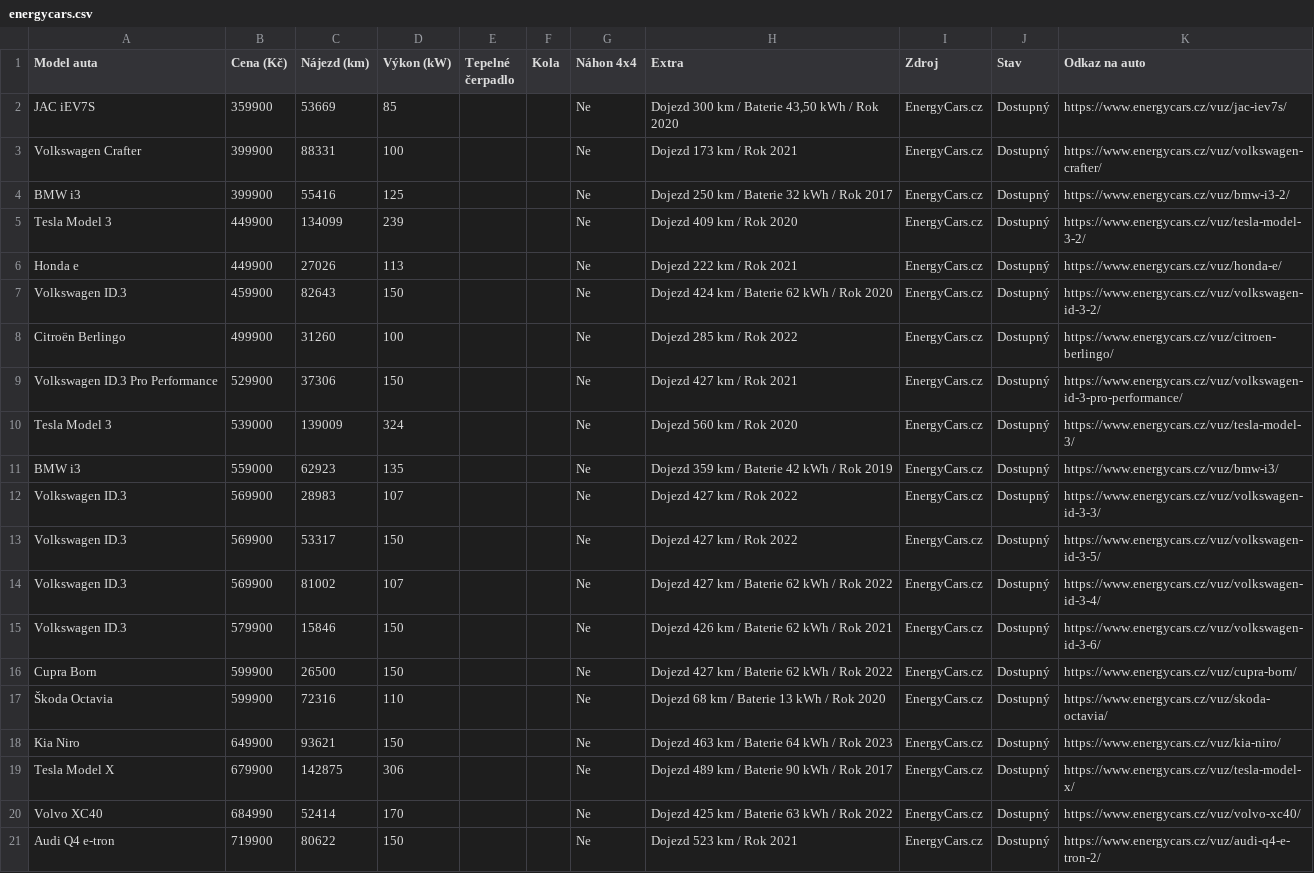
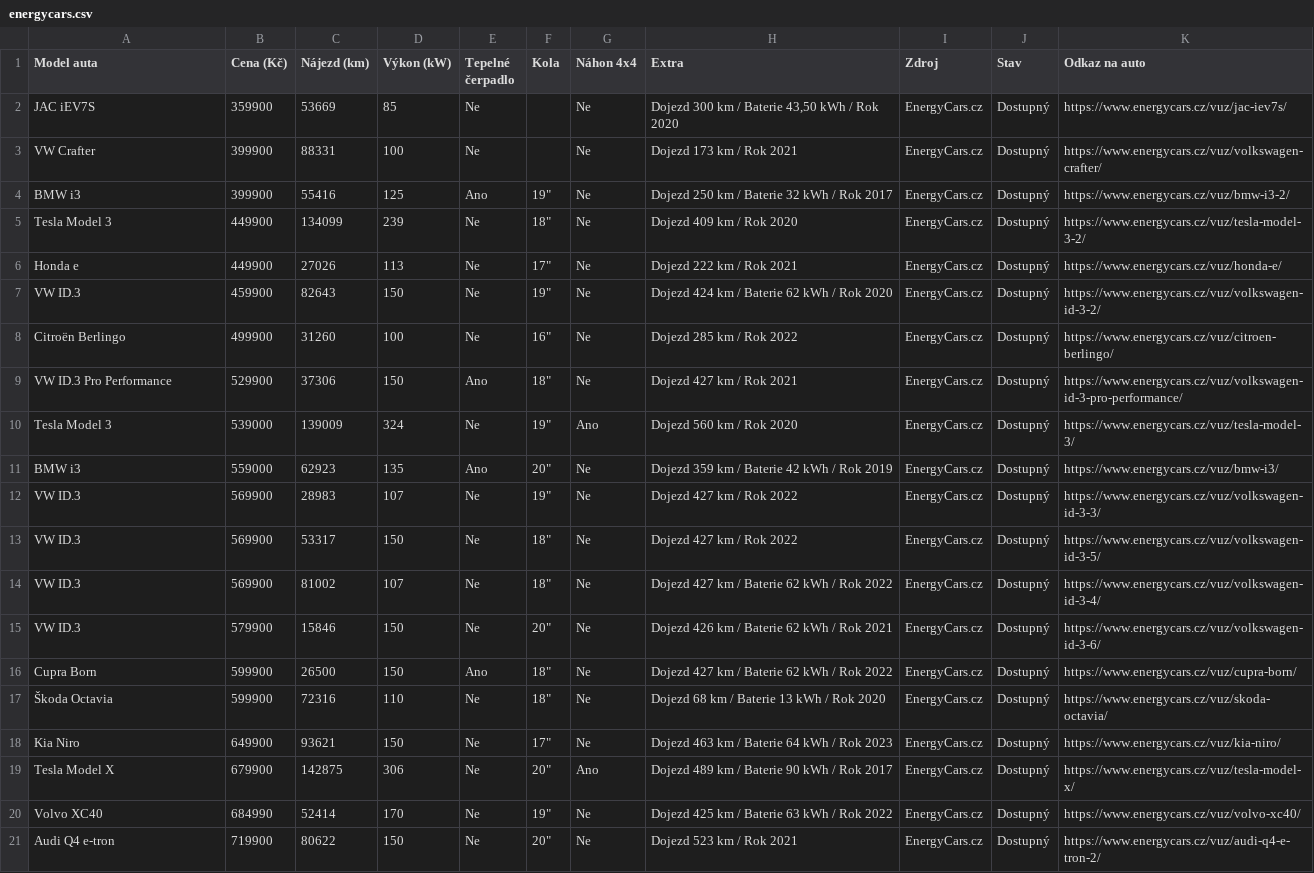
Before and after one commit to meridius/car-compare, a CSV file: energycars.csv, drawn as a sheet; only a part is shown; the diff covers the shown part only.

Commit message:
feat: normalize car model names and enhance scraping functionality

```diff
--- a/energycars.csv
+++ b/energycars.csv
@@ -1,21 +1,21 @@
 Model auta,Cena (Kč),Nájezd (km),Výkon (kW),Tepelné čerpadlo,Kola,Náhon 4x4,Extra,Zdroj,Stav,Odkaz na auto
-JAC iEV7S,359900,53669,85,,,Ne,"Dojezd 300 km / Baterie 43,50 kWh / Rok 2020",EnergyCars.cz,Dostupný,https://www.energycars.cz/vuz/jac-iev7s/
-Volkswagen Crafter,399900,88331,100,,,Ne,Dojezd 173 km / Rok 2021,EnergyCars.cz,Dostupný,https://www.energycars.cz/vuz/volkswagen-crafter/
-BMW i3,399900,55416,125,,,Ne,Dojezd 250 km / Baterie 32 kWh / Rok 2017,EnergyCars.cz,Dostupný,https://www.energycars.cz/vuz/bmw-i3-2/
-Tesla Model 3,449900,134099,239,,,Ne,Dojezd 409 km / Rok 2020,EnergyCars.cz,Dostupný,https://www.energycars.cz/vuz/tesla-model-3-2/
-Honda e,449900,27026,113,,,Ne,Dojezd 222 km / Rok 2021,EnergyCars.cz,Dostupný,https://www.energycars.cz/vuz/honda-e/
-Volkswagen ID.3,459900,82643,150,,,Ne,Dojezd 424 km / Baterie 62 kWh / Rok 2020,EnergyCars.cz,Dostupný,https://www.energycars.cz/vuz/volkswagen-id-3-2/
-Citroën Berlingo,499900,31260,100,,,Ne,Dojezd 285 km / Rok 2022,EnergyCars.cz,Dostupný,https://www.energycars.cz/vuz/citroen-berlingo/
-Volkswagen ID.3 Pro Performance,529900,37306,150,,,Ne,Dojezd 427 km / Rok 2021,EnergyCars.cz,Dostupný,https://www.energycars.cz/vuz/volkswagen-id-3-pro-performance/
-Tesla Model 3,539000,139009,324,,,Ne,Dojezd 560 km / Rok 2020,EnergyCars.cz,Dostupný,https://www.energycars.cz/vuz/tesla-model-3/
-BMW i3,559000,62923,135,,,Ne,Dojezd 359 km / Baterie 42 kWh / Rok 2019,EnergyCars.cz,Dostupný,https://www.energycars.cz/vuz/bmw-i3/
-Volkswagen ID.3,569900,28983,107,,,Ne,Dojezd 427 km / Rok 2022,EnergyCars.cz,Dostupný,https://www.energycars.cz/vuz/volkswagen-id-3-3/
-Volkswagen ID.3,569900,53317,150,,,Ne,Dojezd 427 km / Rok 2022,EnergyCars.cz,Dostupný,https://www.energycars.cz/vuz/volkswagen-id-3-5/
-Volkswagen ID.3,569900,81002,107,,,Ne,Dojezd 427 km / Baterie 62 kWh / Rok 2022,EnergyCars.cz,Dostupný,https://www.energycars.cz/vuz/volkswagen-id-3-4/
-Volkswagen ID.3,579900,15846,150,,,Ne,Dojezd 426 km / Baterie 62 kWh / Rok 2021,EnergyCars.cz,Dostupný,https://www.energycars.cz/vuz/volkswagen-id-3-6/
-Cupra Born,599900,26500,150,,,Ne,Dojezd 427 km / Baterie 62 kWh / Rok 2022,EnergyCars.cz,Dostupný,https://www.energycars.cz/vuz/cupra-born/
-Škoda Octavia,599900,72316,110,,,Ne,Dojezd 68 km / Baterie 13 kWh / Rok 2020,EnergyCars.cz,Dostupný,https://www.energycars.cz/vuz/skoda-octavia/
-Kia Niro,649900,93621,150,,,Ne,Dojezd 463 km / Baterie 64 kWh / Rok 2023,EnergyCars.cz,Dostupný,https://www.energycars.cz/vuz/kia-niro/
-Tesla Model X,679900,142875,306,,,Ne,Dojezd 489 km / Baterie 90 kWh / Rok 2017,EnergyCars.cz,Dostupný,https://www.energycars.cz/vuz/tesla-model-x/
-Volvo XC40,684990,52414,170,,,Ne,Dojezd 425 km / Baterie 63 kWh / Rok 2022,EnergyCars.cz,Dostupný,https://www.energycars.cz/vuz/volvo-xc40/
-Audi Q4 e-tron,719900,80622,150,,,Ne,Dojezd 523 km / Rok 2021,EnergyCars.cz,Dostupný,https://www.energycars.cz/vuz/audi-q4-e-tron-2/
+JAC iEV7S,359900,53669,85,Ne,,Ne,"Dojezd 300 km / Baterie 43,50 kWh / Rok 2020",EnergyCars.cz,Dostupný,https://www.energycars.cz/vuz/jac-iev7s/
+VW Crafter,399900,88331,100,Ne,,Ne,Dojezd 173 km / Rok 2021,EnergyCars.cz,Dostupný,https://www.energycars.cz/vuz/volkswagen-crafter/
+BMW i3,399900,55416,125,Ano,"19""",Ne,Dojezd 250 km / Baterie 32 kWh / Rok 2017,EnergyCars.cz,Dostupný,https://www.energycars.cz/vuz/bmw-i3-2/
+Tesla Model 3,449900,134099,239,Ne,"18""",Ne,Dojezd 409 km / Rok 2020,EnergyCars.cz,Dostupný,https://www.energycars.cz/vuz/tesla-model-3-2/
+Honda e,449900,27026,113,Ne,"17""",Ne,Dojezd 222 km / Rok 2021,EnergyCars.cz,Dostupný,https://www.energycars.cz/vuz/honda-e/
+VW ID.3,459900,82643,150,Ne,"19""",Ne,Dojezd 424 km / Baterie 62 kWh / Rok 2020,EnergyCars.cz,Dostupný,https://www.energycars.cz/vuz/volkswagen-id-3-2/
+Citroën Berlingo,499900,31260,100,Ne,"16""",Ne,Dojezd 285 km / Rok 2022,EnergyCars.cz,Dostupný,https://www.energycars.cz/vuz/citroen-berlingo/
+VW ID.3 Pro Performance,529900,37306,150,Ano,"18""",Ne,Dojezd 427 km / Rok 2021,EnergyCars.cz,Dostupný,https://www.energycars.cz/vuz/volkswagen-id-3-pro-performance/
+Tesla Model 3,539000,139009,324,Ne,"19""",Ano,Dojezd 560 km / Rok 2020,EnergyCars.cz,Dostupný,https://www.energycars.cz/vuz/tesla-model-3/
+BMW i3,559000,62923,135,Ano,"20""",Ne,Dojezd 359 km / Baterie 42 kWh / Rok 2019,EnergyCars.cz,Dostupný,https://www.energycars.cz/vuz/bmw-i3/
+VW ID.3,569900,28983,107,Ne,"19""",Ne,Dojezd 427 km / Rok 2022,EnergyCars.cz,Dostupný,https://www.energycars.cz/vuz/volkswagen-id-3-3/
+VW ID.3,569900,53317,150,Ne,"18""",Ne,Dojezd 427 km / Rok 2022,EnergyCars.cz,Dostupný,https://www.energycars.cz/vuz/volkswagen-id-3-5/
+VW ID.3,569900,81002,107,Ne,"18""",Ne,Dojezd 427 km / Baterie 62 kWh / Rok 2022,EnergyCars.cz,Dostupný,https://www.energycars.cz/vuz/volkswagen-id-3-4/
+VW ID.3,579900,15846,150,Ne,"20""",Ne,Dojezd 426 km / Baterie 62 kWh / Rok 2021,EnergyCars.cz,Dostupný,https://www.energycars.cz/vuz/volkswagen-id-3-6/
+Cupra Born,599900,26500,150,Ano,"18""",Ne,Dojezd 427 km / Baterie 62 kWh / Rok 2022,EnergyCars.cz,Dostupný,https://www.energycars.cz/vuz/cupra-born/
+Škoda Octavia,599900,72316,110,Ne,"18""",Ne,Dojezd 68 km / Baterie 13 kWh / Rok 2020,EnergyCars.cz,Dostupný,https://www.energycars.cz/vuz/skoda-octavia/
+Kia Niro,649900,93621,150,Ne,"17""",Ne,Dojezd 463 km / Baterie 64 kWh / Rok 2023,EnergyCars.cz,Dostupný,https://www.energycars.cz/vuz/kia-niro/
+Tesla Model X,679900,142875,306,Ne,"20""",Ano,Dojezd 489 km / Baterie 90 kWh / Rok 2017,EnergyCars.cz,Dostupný,https://www.energycars.cz/vuz/tesla-model-x/
+Volvo XC40,684990,52414,170,Ne,"19""",Ne,Dojezd 425 km / Baterie 63 kWh / Rok 2022,EnergyCars.cz,Dostupný,https://www.energycars.cz/vuz/volvo-xc40/
+Audi Q4 e-tron,719900,80622,150,Ne,"20""",Ne,Dojezd 523 km / Rok 2021,EnergyCars.cz,Dostupný,https://www.energycars.cz/vuz/audi-q4-e-tron-2/
```
Also changed, not shown: 32 edited cells elsewhere in this file, autodraft.csv, 3 other files.
